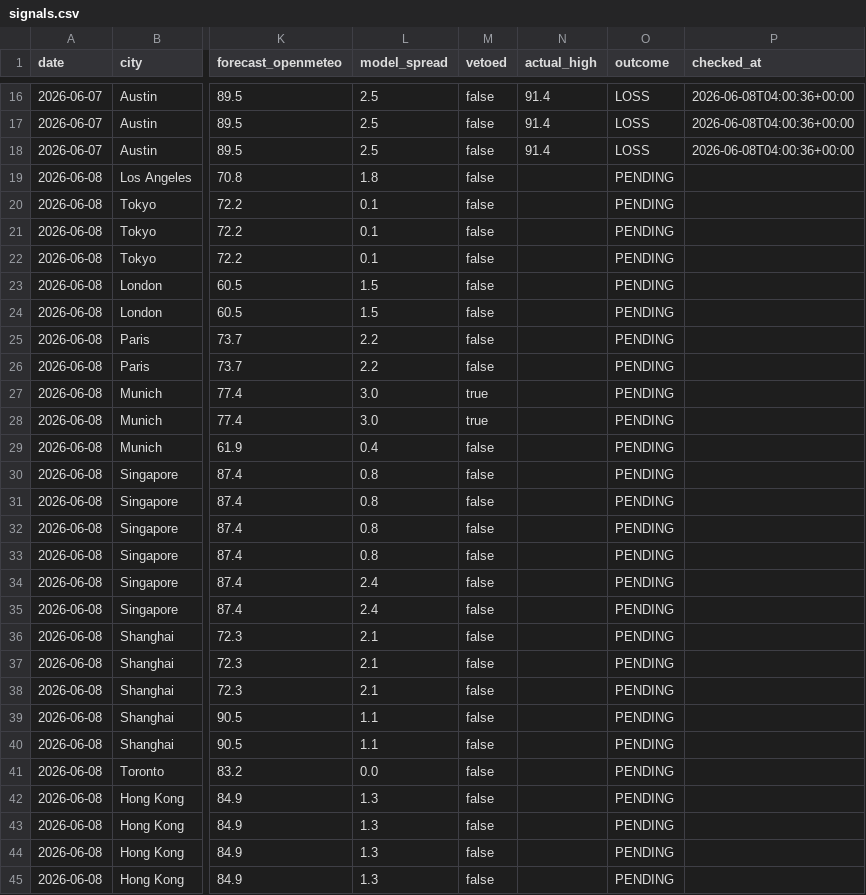
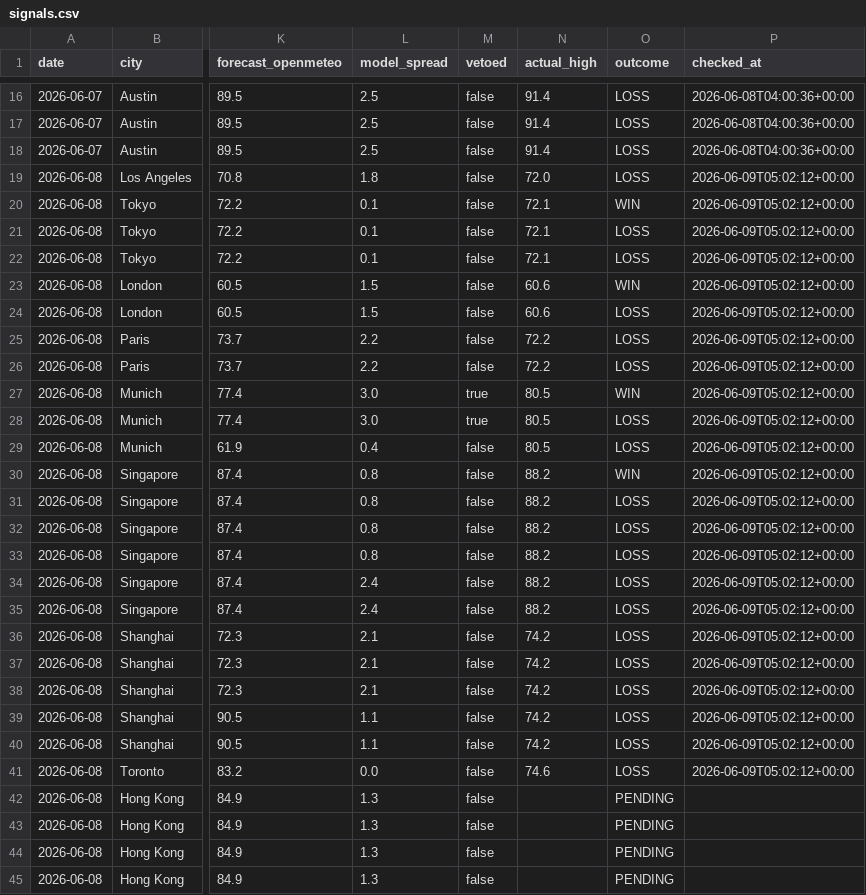
Before and after one commit to sdnwrd/PolyWeather, a CSV file: data/signals.csv, drawn as a sheet; only a part is shown, gaps mark what is left out; the diff covers the shown part only; the diff names each change by its address in the sheet, - before the commit and + after, or states it on an @@ line.

```diff
--- a/data/signals.csv
+++ b/data/signals.csv
-N19 (actual_high): (empty)
+N19 (actual_high): 72.0
-O19 (outcome): PENDING
+O19 (outcome): LOSS
-P19:P41 (checked_at): (empty)
+P19:P41 (checked_at): 2026-06-09T05:02:12+00:00
-N20:N22 (actual_high): (empty)
+N20:N22 (actual_high): 72.1
-O20 (outcome): PENDING
+O20 (outcome): WIN
-O21:O22 (outcome): PENDING
+O21:O22 (outcome): LOSS
-N23:N24 (actual_high): (empty)
+N23:N24 (actual_high): 60.6
-O23 (outcome): PENDING
+O23 (outcome): WIN
-O24:O26 (outcome): PENDING
+O24:O26 (outcome): LOSS
-N25:N26 (actual_high): (empty)
+N25:N26 (actual_high): 72.2
-N27:N29 (actual_high): (empty)
+N27:N29 (actual_high): 80.5
-O27 (outcome): PENDING
+O27 (outcome): WIN
-O28:O29 (outcome): PENDING
+O28:O29 (outcome): LOSS
-N30:N35 (actual_high): (empty)
+N30:N35 (actual_high): 88.2
-O30 (outcome): PENDING
+O30 (outcome): WIN
-O31:O41 (outcome): PENDING
+O31:O41 (outcome): LOSS
-N36:N40 (actual_high): (empty)
+N36:N40 (actual_high): 74.2
-N41 (actual_high): (empty)
+N41 (actual_high): 74.6
```
Also changed, not shown: 4 added rows and 3 edited cells elsewhere in this file, 35 other files.
